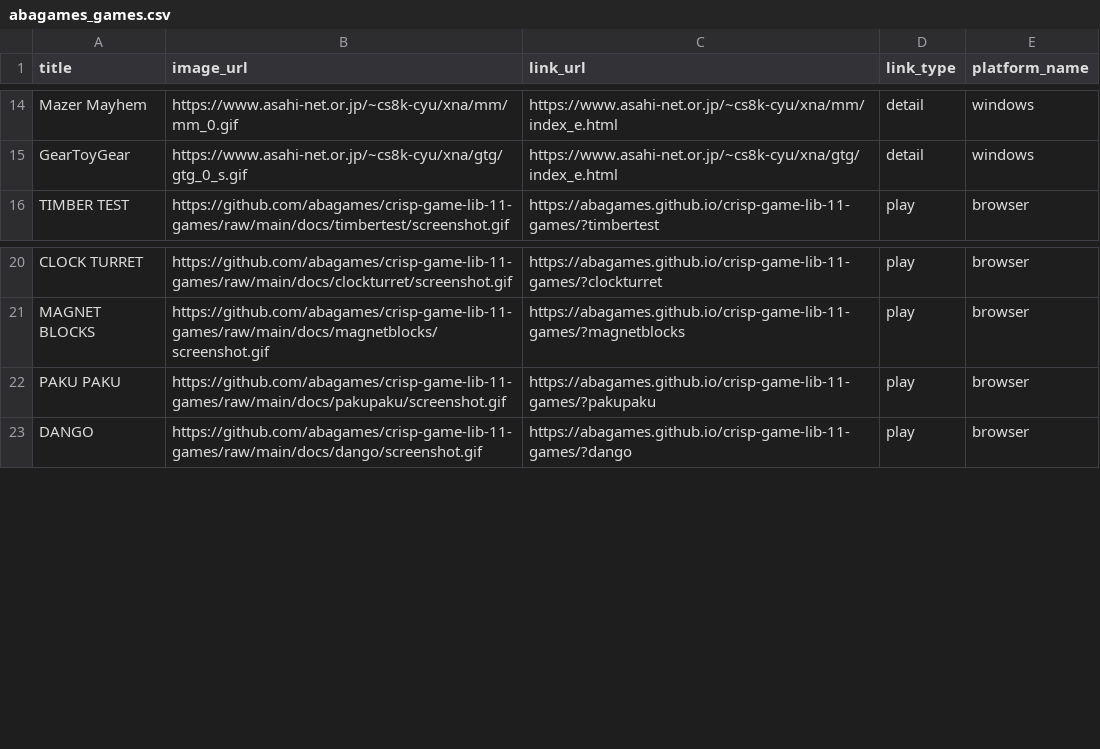
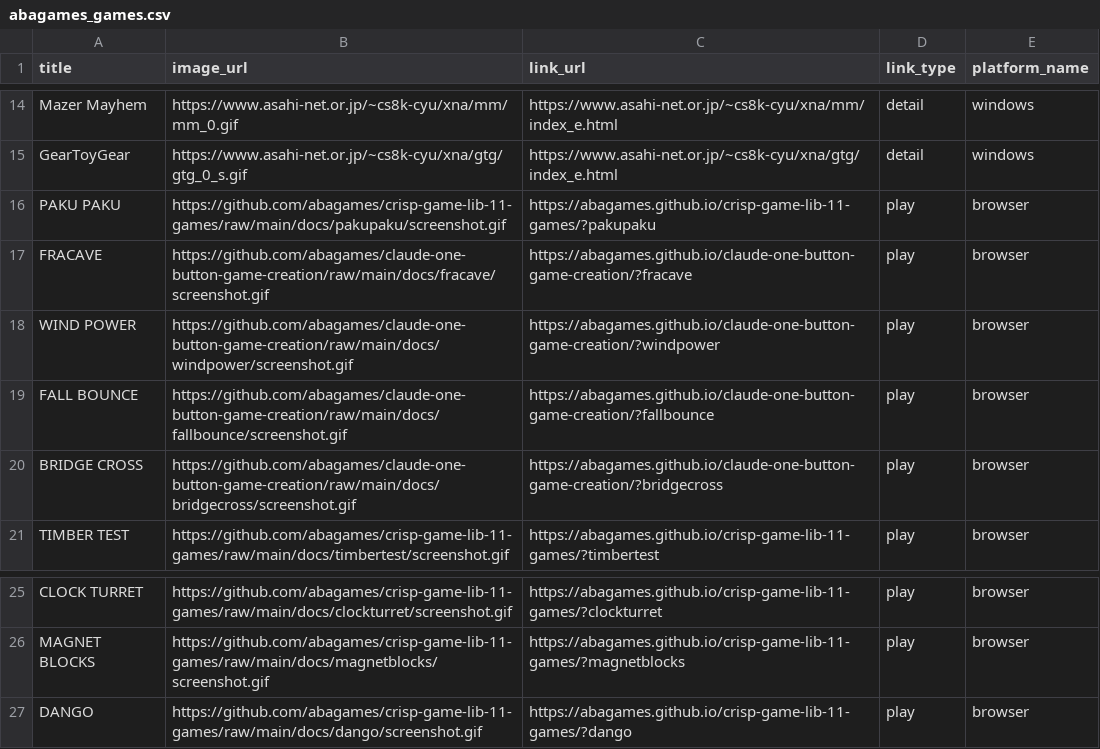
Before and after one commit to abagames/games-web-pages, a CSV file: src/abagames_games.csv, drawn as a sheet; only a part is shown, gaps mark what is left out.

Commit message:
Add games

```diff
--- a/src/abagames_games.csv
+++ b/src/abagames_games.csv
@@ -15,2 +15,7 @@ Mazer Mayhem,https://www.asahi-net.or.jp/~cs8k-cyu/xna/mm/mm_0.gif,https://www.a
 GearToyGear,https://www.asahi-net.or.jp/~cs8k-cyu/xna/gtg/gtg_0_s.gif,https://www.asahi-net.or.jp/~cs8k-cyu/xna/gtg/index_e.html,detail,windows
+PAKU PAKU,https://github.com/abagames/crisp-game-lib-11-games/raw/main/docs/pakupaku/screenshot.gif,https://abagames.github.io/crisp-game-lib-11-games/?pakupaku,play,browser
+FRACAVE,https://github.com/abagames/claude-one-button-game-creation/raw/main/docs/fracave/screenshot.gif,https://abagames.github.io/claude-one-button-game-creation/?fracave,play,browser
+WIND POWER,https://github.com/abagames/claude-one-button-game-creation/raw/main/docs/windpower/screenshot.gif,https://abagames.github.io/claude-one-button-game-creation/?windpower,play,browser
+FALL BOUNCE,https://github.com/abagames/claude-one-button-game-creation/raw/main/docs/fallbounce/screenshot.gif,https://abagames.github.io/claude-one-button-game-creation/?fallbounce,play,browser
+BRIDGE CROSS,https://github.com/abagames/claude-one-button-game-creation/raw/main/docs/bridgecross/screenshot.gif,https://abagames.github.io/claude-one-button-game-creation/?bridgecross,play,browser
 TIMBER TEST,https://github.com/abagames/crisp-game-lib-11-games/raw/main/docs/timbertest/screenshot.gif,https://abagames.github.io/crisp-game-lib-11-games/?timbertest,play,browser
@@ -21,3 +26,2 @@ CLOCK TURRET,https://github.com/abagames/crisp-game-lib-11-games/raw/main/docs/c
 MAGNET BLOCKS,https://github.com/abagames/crisp-game-lib-11-games/raw/main/docs/magnetblocks/screenshot.gif,https://abagames.github.io/crisp-game-lib-11-games/?magnetblocks,play,browser
-PAKU PAKU,https://github.com/abagames/crisp-game-lib-11-games/raw/main/docs/pakupaku/screenshot.gif,https://abagames.github.io/crisp-game-lib-11-games/?pakupaku,play,browser
 DANGO,https://github.com/abagames/crisp-game-lib-11-games/raw/main/docs/dango/screenshot.gif,https://abagames.github.io/crisp-game-lib-11-games/?dango,play,browser
```
Also changed, not shown: 2 other files.
